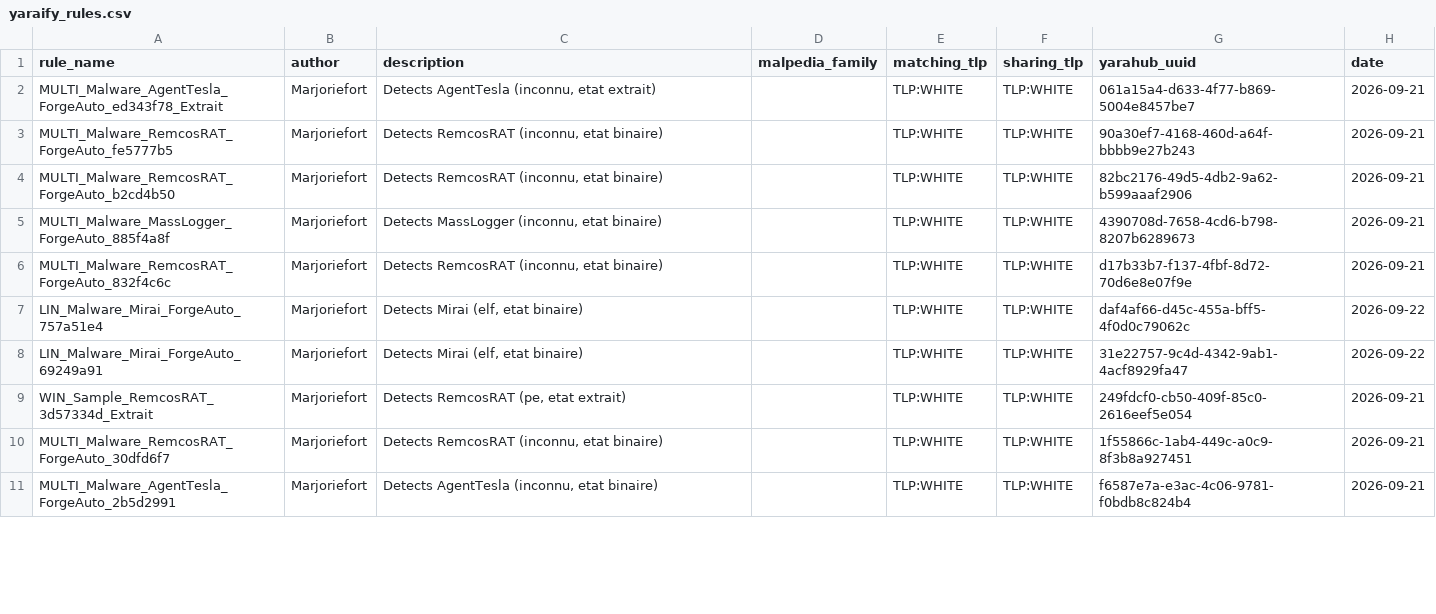
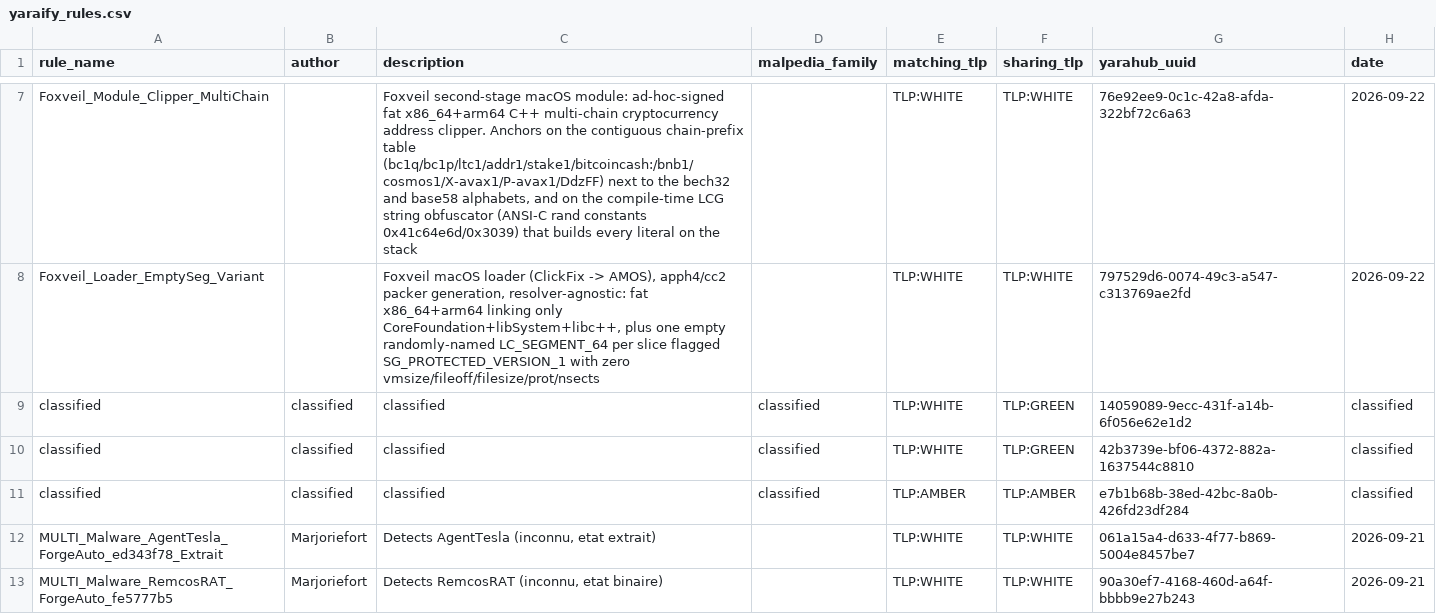
Before and after one commit to elchacal801/threat-intel-reference, a CSV file: data/raw/yaraify_rules.csv, drawn as a sheet; only a part is shown, gaps mark what is left out; the shorter side is filled out with more unchanged rows; the diff covers the shown part only; the diff names each change by its address in the sheet, - before the commit and + after, or states it on an @@ line.

```diff
--- a/data/raw/yaraify_rules.csv
+++ b/data/raw/yaraify_rules.csv
+row 7: Foxveil_Module_Clipper_MultiChain |  | Foxveil second-stage macOS module: ad-hoc-signed fat x86_64+arm64 C++ multi-chain cryptocurrency address clipper. Anchors on the contiguous chain-prefix table (bc1q/bc1p/ltc1/addr1/stake1/bitcoincash:/bnb1/cosmos1/X-avax1/P-avax1/DdzFF) next to the bech32 and base58 alphabets, and on the compile-time LCG string obfuscator (ANSI-C rand constants 0x41c64e6d/0x3039) that builds every literal on the stack |  | TLP:WHITE | TLP:WHITE | 76e92ee9-0c1c-42a8-afda-322bf72c6a63 | 2026-09-22
+row 8: Foxveil_Loader_EmptySeg_Variant |  | Foxveil macOS loader (ClickFix -> AMOS), apph4/cc2 packer generation, resolver-agnostic: fat x86_64+arm64 linking only CoreFoundation+libSystem+libc++, plus one empty randomly-named LC_SEGMENT_64 per slice flagged SG_PROTECTED_VERSION_1 with zero vmsize/fileoff/filesize/prot/nsects |  | TLP:WHITE | TLP:WHITE | 797529d6-0074-49c3-a547-c313769ae2fd | 2026-09-22
+row 9: classified | classified | classified | classified | TLP:WHITE | TLP:GREEN | 14059089-9ecc-431f-a14b-6f056e62e1d2 | classified
+row 10: classified | classified | classified | classified | TLP:WHITE | TLP:GREEN | 42b3739e-bf06-4372-882a-1637544c8810 | classified
+row 11: classified | classified | classified | classified | TLP:AMBER | TLP:AMBER | e7b1b68b-38ed-42bc-8a0b-426fd23df284 | classified
```
Also changed, not shown: 5 added rows and 10 removed rows elsewhere in this file, data/normalized/malware_families.csv, data/raw/urlhaus.csv, 10 other files.
